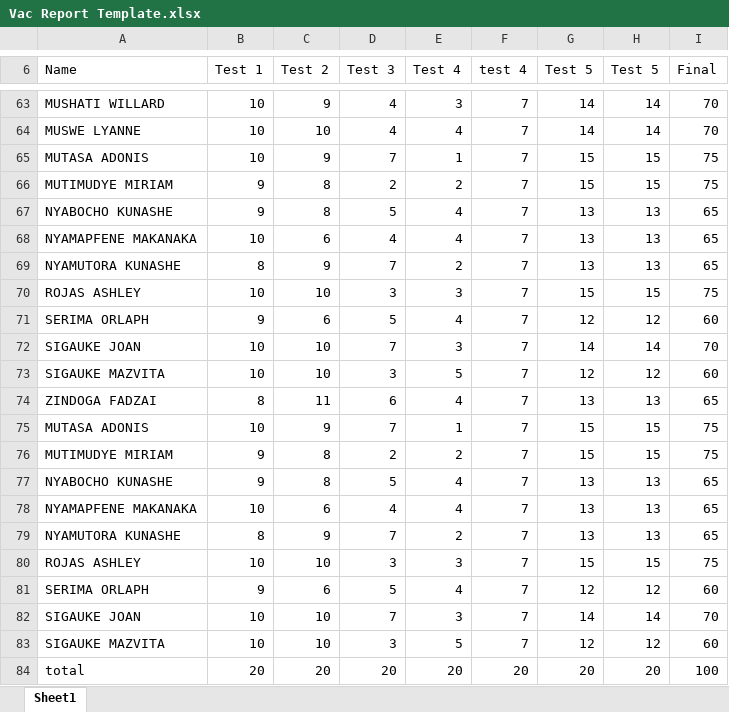
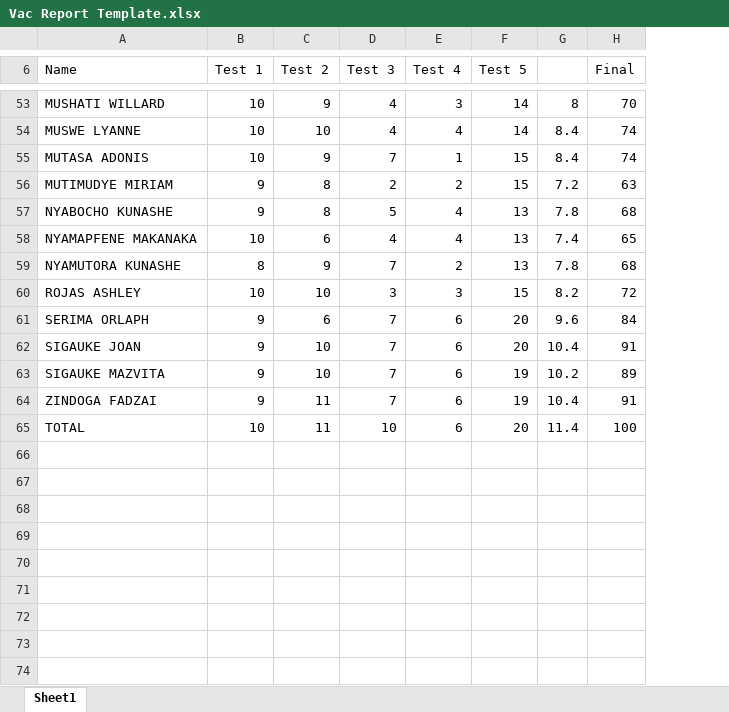
Before and after one commit to marshall-hash/Reports_Generator, an Excel workbook: Vac Report Template.xlsx, sheet Sheet1, drawn as a sheet; only a part is shown, gaps mark what is left out; values as stored, in another font and other column widths than the file's, no borders; removed rows and columns are numbered as before the commit, all else as after; the diff covers the shown part only; the diff names each change by its address in the sheet, - before the commit and + after, or states it on an @@ line.

```diff
--- a/Vac Report Template.xlsx (sheet Sheet1)
+++ b/Vac Report Template.xlsx (sheet Sheet1)
-column F (test 4), rows 63-72: all 7
-column H (Test 5), rows 63-72: 14 | 14 | 15 | 15 | 13 | 13 | 13 | 15 | 12 | 14
+column G, rows 53-62: 8 | 8.4 | 8.4 | 7.2 | 7.8 | 7.4 | 7.8 | 8.2 | 9.6 | 10.4
-H54 (Final): 70
+H54 (Final): 74
-H55 (Final): 75
+H55 (Final): 74
-H56 (Final): 75
+H56 (Final): 63
-H57 (Final): 65
+H57 (Final): 68
-H59 (Final): 65
+H59 (Final): 68
-H60 (Final): 75
+H60 (Final): 72
-D61 (Test 3): 5
+D61 (Test 3): 7
-E61 (Test 4): 4
+E61 (Test 4): 6
-F61 (Test 5): 12
+F61 (Test 5): 20
-H61 (Final): 60
+H61 (Final): 84
-B62 (Test 1): 10
+B62 (Test 1): 9
-E62 (Test 4): 3
+E62 (Test 4): 6
-F62 (Test 5): 14
+F62 (Test 5): 20
-H62 (Final): 70
+H62 (Final): 91
-row 73: SIGAUKE MAZVITA | 10 | 10 | 3 | 5 | 7 | 12 | 12 | 60
-row 74: ZINDOGA FADZAI | 8 | 11 | 6 | 4 | 7 | 13 | 13 | 65
-row 75: MUTASA ADONIS | 10 | 9 | 7 | 1 | 7 | 15 | 15 | 75
-row 76: MUTIMUDYE MIRIAM | 9 | 8 | 2 | 2 | 7 | 15 | 15 | 75
-row 77: NYABOCHO KUNASHE | 9 | 8 | 5 | 4 | 7 | 13 | 13 | 65
-row 78: NYAMAPFENE MAKANAKA | 10 | 6 | 4 | 4 | 7 | 13 | 13 | 65
-row 79: NYAMUTORA KUNASHE | 8 | 9 | 7 | 2 | 7 | 13 | 13 | 65
-row 80: ROJAS ASHLEY | 10 | 10 | 3 | 3 | 7 | 15 | 15 | 75
-row 81: SERIMA ORLAPH | 9 | 6 | 5 | 4 | 7 | 12 | 12 | 60
-row 82: SIGAUKE JOAN | 10 | 10 | 7 | 3 | 7 | 14 | 14 | 70
-row 83: SIGAUKE MAZVITA | 10 | 10 | 3 | 5 | 7 | 12 | 12 | 60
-row 84: total | 20 | 20 | 20 | 20 | 20 | 20 | 20 | 100
+row 63: SIGAUKE MAZVITA | 9 | 10 | 7 | 6 | 19 | 10.2 | 89
+row 64: ZINDOGA FADZAI | 9 | 11 | 7 | 6 | 19 | 10.4 | 91
+row 65: TOTAL | 10 | 11 | 10 | 6 | 20 | 11.4 | 100
```
Also changed, not shown: 1 added row, 11 removed rows and 58 edited cells elsewhere in this sheet, formulas that keep their value, 1 other file.
